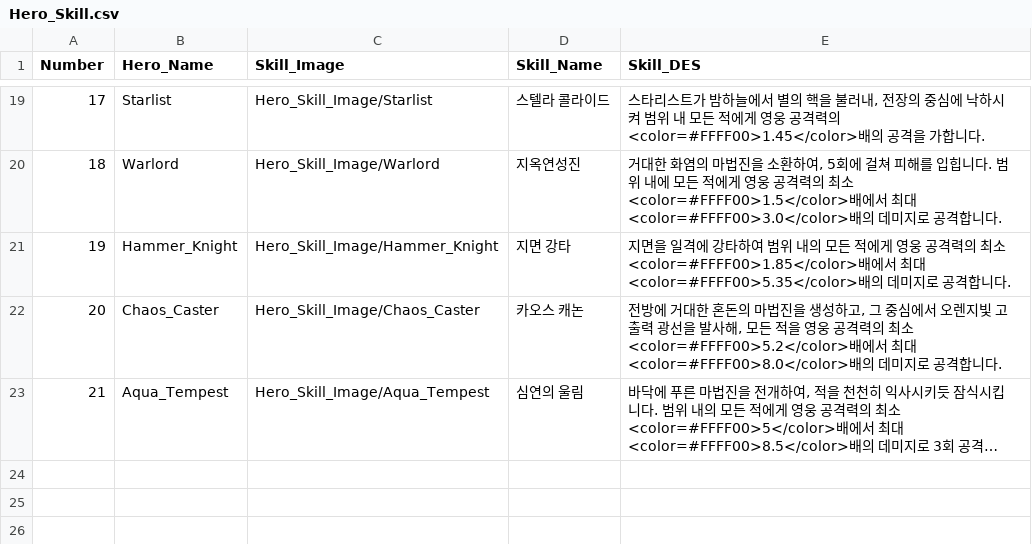
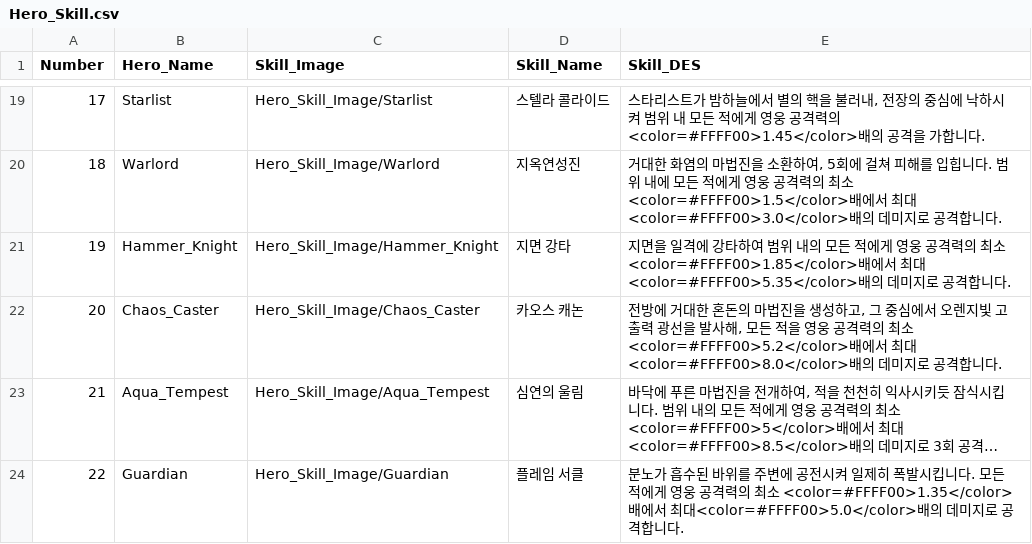
Before and after one commit to HOONSTREAM/Unity_IDLE_Game_Project, a CSV file: Assets/Resources/Datas/Hero_Skill.csv, drawn as a sheet; only a part is shown, gaps mark what is left out; long unchanged cells end in …; the diff names each change by its address in the sheet, - before the commit and + after, or states it on an @@ line.

```diff
--- a/Assets/Resources/Datas/Hero_Skill.csv
+++ b/Assets/Resources/Datas/Hero_Skill.csv
+row 24: 22 | Guardian | Hero_Skill_Image/Guardian | 플레임 서클 | 분노가 흡수된 바위를 주변에 공전시켜 일제히 폭발시킵니다. 모든 적에게 영웅 공격력의 최소 <color=#FFFF00>1.35</color>배에서 최대<color=#FFFF00>5.0</color>배의 데미지로 공격합니다.
```
Also changed, not shown: Assets/Resources/Datas/Hero_DES.csv, Assets/Resources/Datas/Summon.csv, 56 other files.
